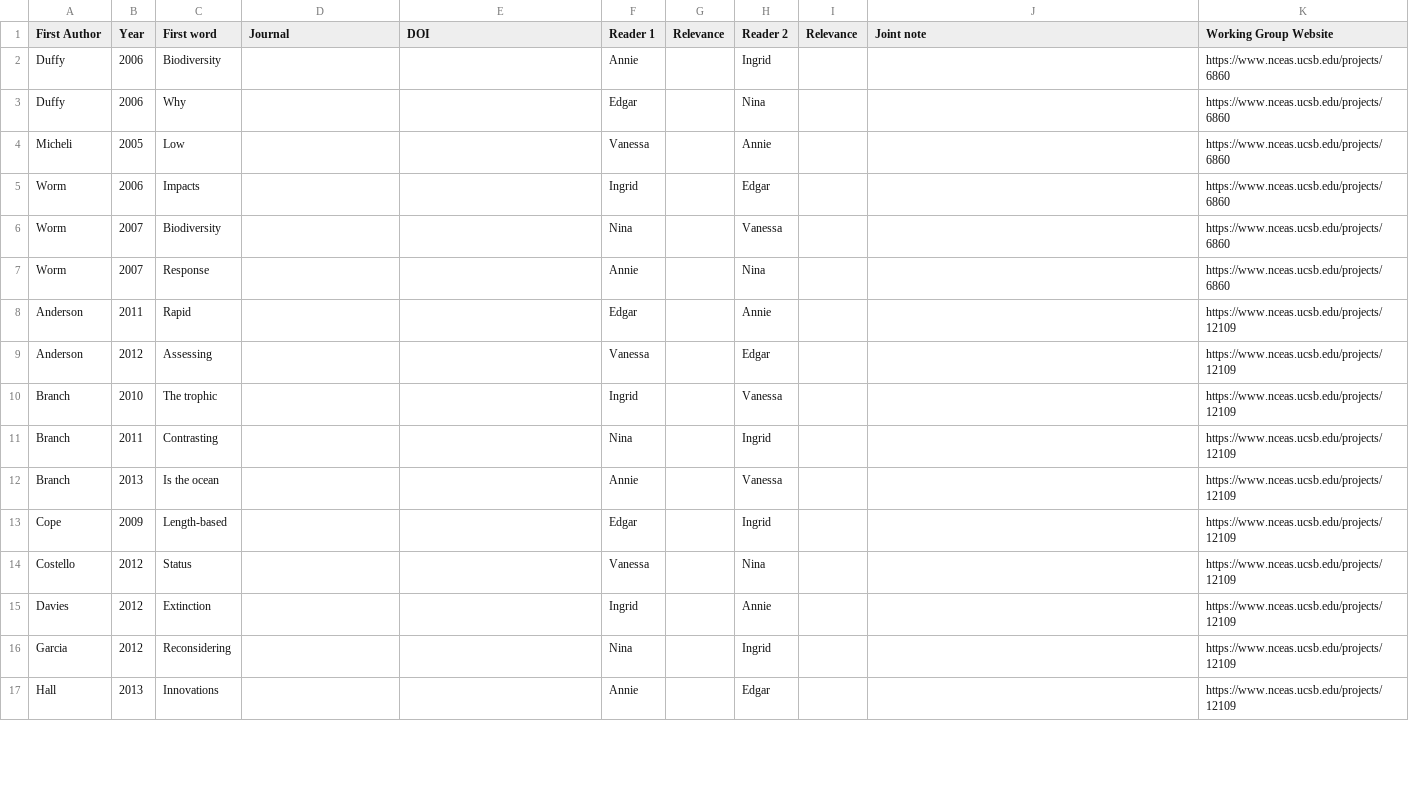
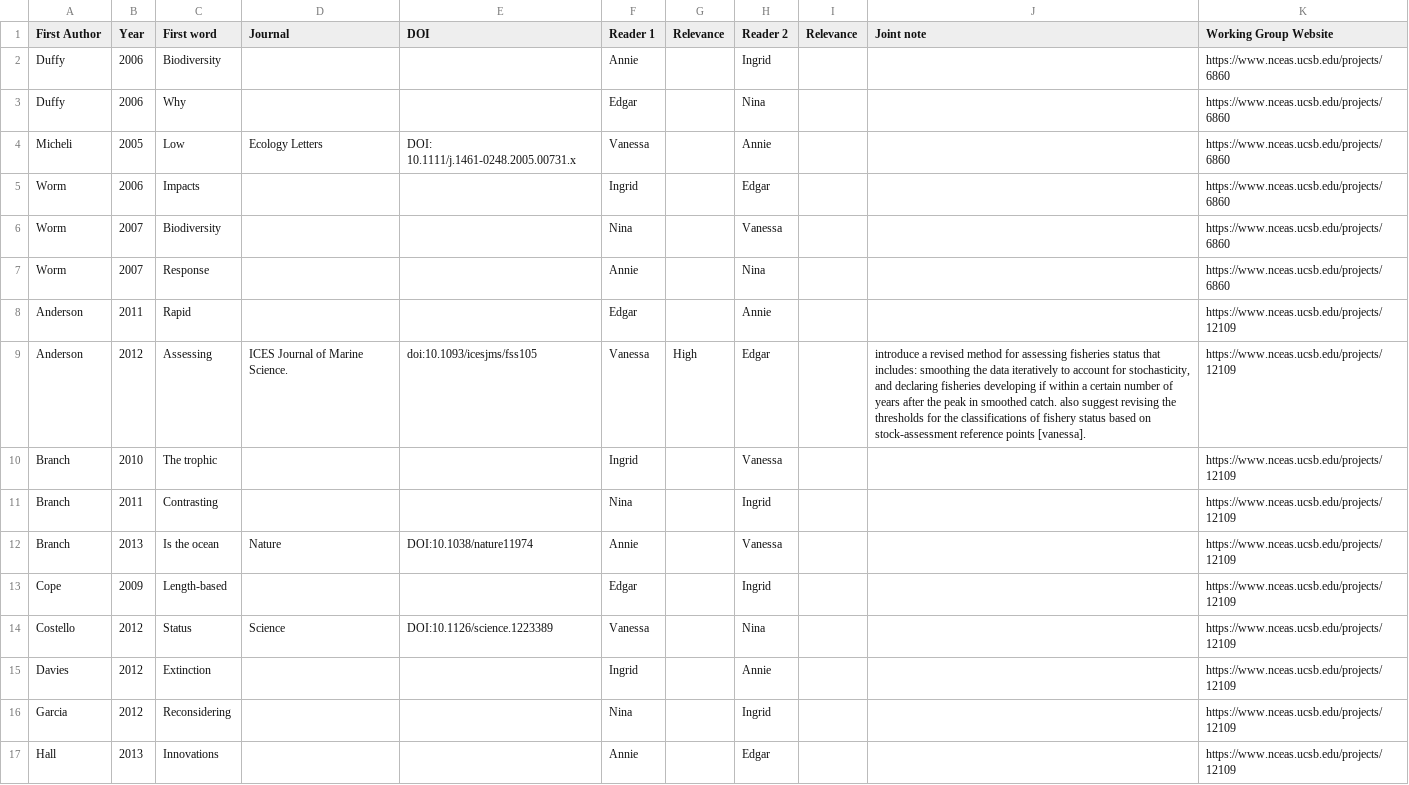
Before and after one commit to BenjaminHCCarr/Collapse, a CSV file: manuscript/Annotated_bib_assignments.csv, drawn as a sheet; only a part is shown; the diff covers the shown part only.

Commit message:
updated annotaded bib assignments

```diff
--- a/manuscript/Annotated_bib_assignments.csv
+++ b/manuscript/Annotated_bib_assignments.csv
@@ -3,3 +3,3 @@ Duffy,2006,Biodiversity,,,Annie,,Ingrid,,,https://www.nceas.ucsb.edu/projects/68
 Duffy,2006,Why,,,Edgar,,Nina,,,https://www.nceas.ucsb.edu/projects/6860
-Micheli,2005,Low,,,Vanessa,,Annie,,,https://www.nceas.ucsb.edu/projects/6860
+Micheli,2005,Low,Ecology Letters,DOI: 10.1111/j.1461-0248.2005.00731.x,Vanessa,,Annie,,,https://www.nceas.ucsb.edu/projects/6860
 Worm,2006,Impacts,,,Ingrid,,Edgar,,,https://www.nceas.ucsb.edu/projects/6860
@@ -8,8 +8,8 @@ Worm,2007,Response,,,Annie,,Nina,,,https://www.nceas.ucsb.edu/projects/6860
 Anderson,2011,Rapid,,,Edgar,,Annie,,,https://www.nceas.ucsb.edu/projects/12109
-Anderson,2012,Assessing,,,Vanessa,,Edgar,,,https://www.nceas.ucsb.edu/projects/12109
+Anderson,2012,Assessing,ICES Journal of Marine Science.,doi:10.1093/icesjms/fss105,Vanessa,High,Edgar,,"introduce a revised method for assessing fisheries status that includes: smoothing the data iteratively to account for stochasticity, and declaring fisheries developing if within a certain number of years after the peak in smoothed catch. also suggest revising the thresholds for the classifications of fishery status based on stock-assessment reference points [vanessa].",https://www.nceas.ucsb.edu/projects/12109
 Branch,2010,The trophic,,,Ingrid,,Vanessa,,,https://www.nceas.ucsb.edu/projects/12109
 Branch,2011,Contrasting,,,Nina,,Ingrid,,,https://www.nceas.ucsb.edu/projects/12109
-Branch,2013,Is the ocean,,,Annie,,Vanessa,,,https://www.nceas.ucsb.edu/projects/12109
+Branch,2013,Is the ocean,Nature,DOI:10.1038/nature11974,Annie,,Vanessa,,,https://www.nceas.ucsb.edu/projects/12109
 Cope,2009,Length-based,,,Edgar,,Ingrid,,,https://www.nceas.ucsb.edu/projects/12109
-Costello,2012,Status,,,Vanessa,,Nina,,,https://www.nceas.ucsb.edu/projects/12109
+Costello,2012,Status,Science,DOI:10.1126/science.1223389,Vanessa,,Nina,,,https://www.nceas.ucsb.edu/projects/12109
 Davies,2012,Extinction,,,Ingrid,,Annie,,,https://www.nceas.ucsb.edu/projects/12109
```
Also changed, not shown: 18 edited cells elsewhere in this file.
